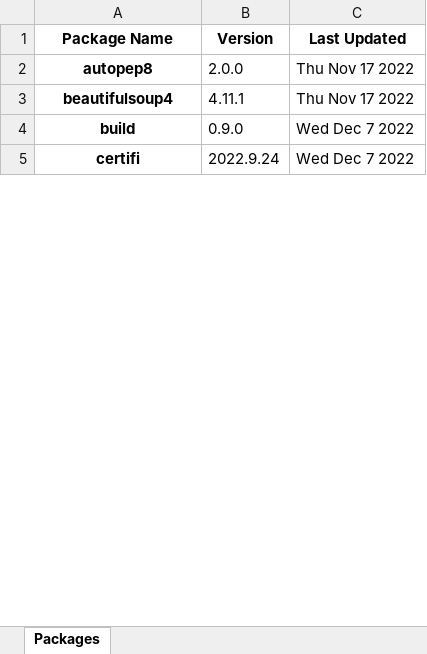
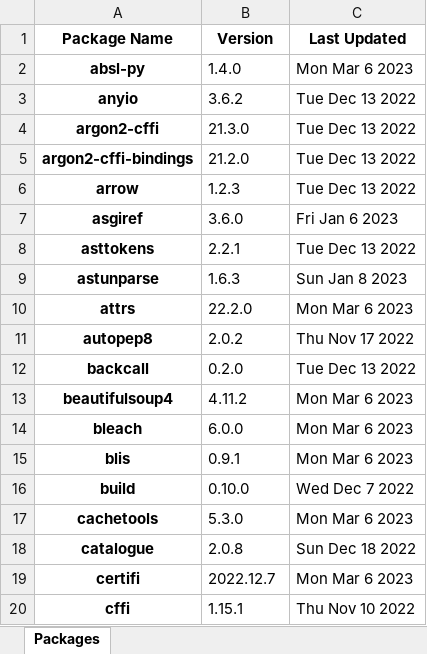
Before and after one commit to willspencer171/pipackages, an Excel workbook: Python Packages.xlsx, sheet Packages, drawn as a sheet; only a part is shown; values as stored, in another font and other column widths than the file's, no borders; addresses are those after the commit; the diff covers the shown part only; the diff names each change by its address in the sheet, - before the commit and + after, or states it on an @@ line.

```diff
--- a/Python Packages.xlsx (sheet Packages)
+++ b/Python Packages.xlsx (sheet Packages)
+row 2: absl-py | 1.4.0 | Mon Mar 6 2023
+row 3: anyio | 3.6.2 | Tue Dec 13 2022
+row 4: argon2-cffi | 21.3.0 | Tue Dec 13 2022
+row 5: argon2-cffi-bindings | 21.2.0 | Tue Dec 13 2022
+row 6: arrow | 1.2.3 | Tue Dec 13 2022
+row 7: asgiref | 3.6.0 | Fri Jan 6 2023
+row 8: asttokens | 2.2.1 | Tue Dec 13 2022
+row 9: astunparse | 1.6.3 | Sun Jan 8 2023
+row 10: attrs | 22.2.0 | Mon Mar 6 2023
-B11 (Version): 2.0.0
+B11 (Version): 2.0.2
+row 12: backcall | 0.2.0 | Tue Dec 13 2022
-B13 (Version): 4.11.1
+B13 (Version): 4.11.2
-C13 (Last Updated): Thu Nov 17 2022
+C13 (Last Updated): Mon Mar 6 2023
+row 14: bleach | 6.0.0 | Mon Mar 6 2023
+row 15: blis | 0.9.1 | Mon Mar 6 2023
-B16 (Version): 0.9.0
+B16 (Version): 0.10.0
+row 17: cachetools | 5.3.0 | Mon Mar 6 2023
+row 18: catalogue | 2.0.8 | Sun Dec 18 2022
-B19 (Version): 2022.9.24
+B19 (Version): 2022.12.7
-C19 (Last Updated): Wed Dec 7 2022
+C19 (Last Updated): Mon Mar 6 2023
+row 20: cffi | 1.15.1 | Thu Nov 10 2022
```
Also changed, not shown: 124 added rows and 41 edited cells elsewhere in this sheet, 1 other file.
